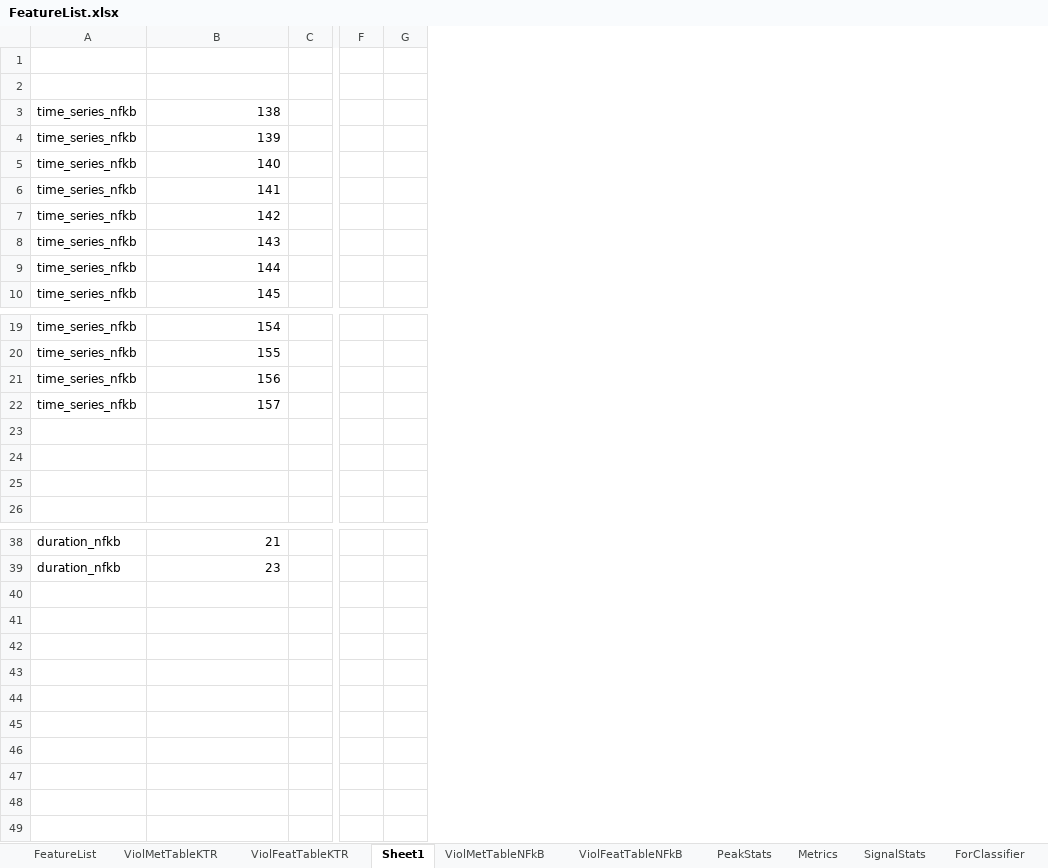
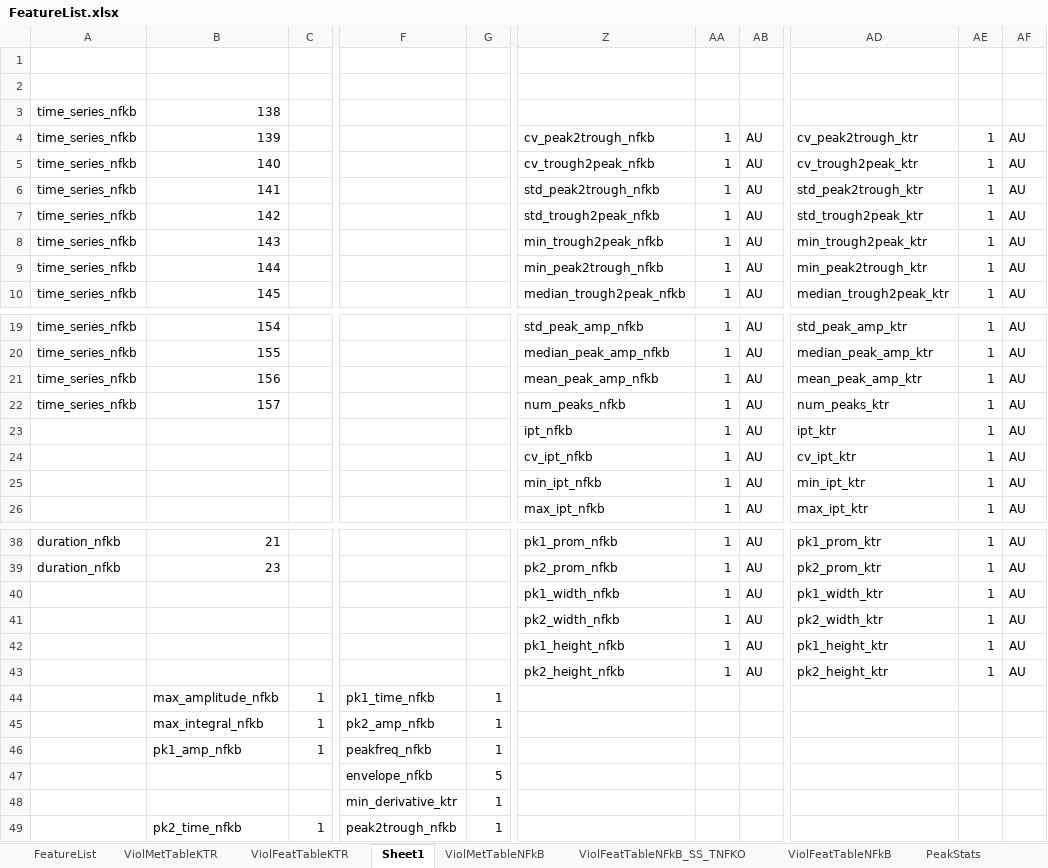
Before and after one commit to stefanieluecke/MACKtrack-for-NFkappaB-and-p38-dynamics, an Excel workbook: Metrics_SL/FeatureList.xlsx, sheet Sheet1, drawn as a sheet; only a part is shown, gaps mark what is left out; values as stored, in another font and other column widths than the file's, no borders; charts and pictures not drawn; removed rows and columns are numbered as before the commit, all else as after; rows hold the shown columns only; the diff covers the shown part only; the diff names each change by its address in the sheet, - before the commit and + after, or states it on an @@ line.

```diff
--- a/Metrics_SL/FeatureList.xlsx (sheet Sheet1)
+++ b/Metrics_SL/FeatureList.xlsx (sheet Sheet1)
+sheet tab: ViolFeatTableNFkB_SS_TNFKO
-column C, empty
+column C, empty
-column F, empty
-column G, empty
+column F, empty
+column G, empty
+column Z, rows 4-10: cv_peak2trough_nfkb | cv_trough2peak_nfkb | std_peak2trough_nfkb | std_trough2peak_nfkb | min_trough2peak_nfkb | min_peak2trough_nfkb | median_trough2peak_nfkb; rows 19-26: std_peak_amp_nfkb | median_peak_amp_nfkb | mean_peak_amp_nfkb | num_peaks_nfkb | ipt_nfkb | cv_ipt_nfkb | min_ipt_nfkb | max_ipt_nfkb; rows 38-39: pk1_prom_nfkb | pk2_prom_nfkb
+column AA, rows 4-10: all 1; rows 19-26: all 1; rows 38-39: 1 | 1
+column AB, rows 4-10: all AU; rows 19-26: all AU; rows 38-39: AU | AU
+column AD, rows 4-10: cv_peak2trough_ktr | cv_trough2peak_ktr | std_peak2trough_ktr | std_trough2peak_ktr | min_trough2peak_ktr | min_peak2trough_ktr | median_trough2peak_ktr; rows 19-26: std_peak_amp_ktr | median_peak_amp_ktr | mean_peak_amp_ktr | num_peaks_ktr | ipt_ktr | cv_ipt_ktr | min_ipt_ktr | max_ipt_ktr; rows 38-39: pk1_prom_ktr | pk2_prom_ktr
+column AE, rows 4-10: all 1; rows 19-26: all 1; rows 38-39: 1 | 1
+column AF, rows 4-10: all AU; rows 19-26: all AU; rows 38-39: AU | AU
-row 23: (empty)
+row 23:  |  |  |  |  | ipt_nfkb | 1 | AU | ipt_ktr | 1 | AU
-row 24: (empty)
+row 24:  |  |  |  |  | cv_ipt_nfkb | 1 | AU | cv_ipt_ktr | 1 | AU
-row 25: (empty)
+row 25:  |  |  |  |  | min_ipt_nfkb | 1 | AU | min_ipt_ktr | 1 | AU
+row 40:  |  |  |  |  | pk1_width_nfkb | 1 | AU | pk1_width_ktr | 1 | AU
+row 41:  |  |  |  |  | pk2_width_nfkb | 1 | AU | pk2_width_ktr | 1 | AU
+row 42:  |  |  |  |  | pk1_height_nfkb | 1 | AU | pk1_height_ktr | 1 | AU
+row 43:  |  |  |  |  | pk2_height_nfkb | 1 | AU | pk2_height_ktr | 1 | AU
+row 44:  | max_amplitude_nfkb | 1 | pk1_time_nfkb | 1
+row 45:  | max_integral_nfkb | 1 | pk2_amp_nfkb | 1
+row 46:  | pk1_amp_nfkb | 1 | peakfreq_nfkb | 1
+row 47:  |  |  | envelope_nfkb | 5
+row 48:  |  |  | min_derivative_ktr | 1
+row 49:  | pk2_time_nfkb | 1 | peak2trough_nfkb | 1
```
Also changed, not shown: 3 added columns elsewhere in this sheet, sheet ViolFeatTableNFkB, sheet ViolFeatTableKTR, sheet ViolMetTableKTR, sheet ViolMetTableNFkB, sheet FeatureList, charts or pictures, 36 other files.
